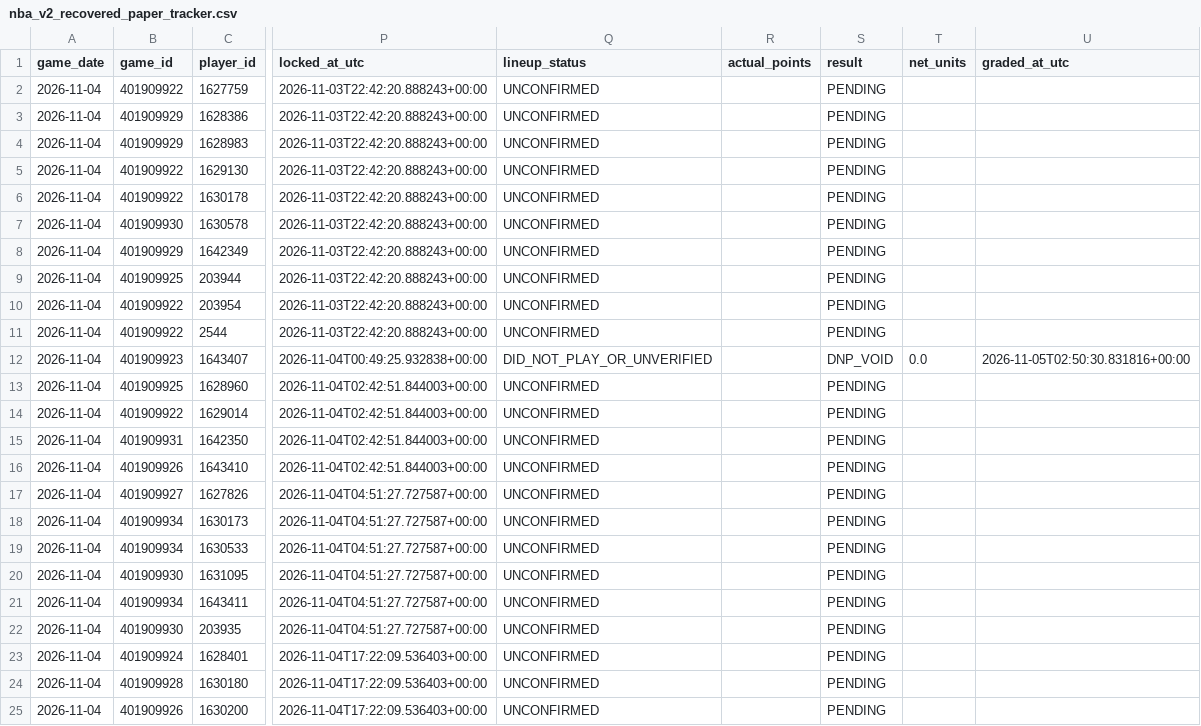
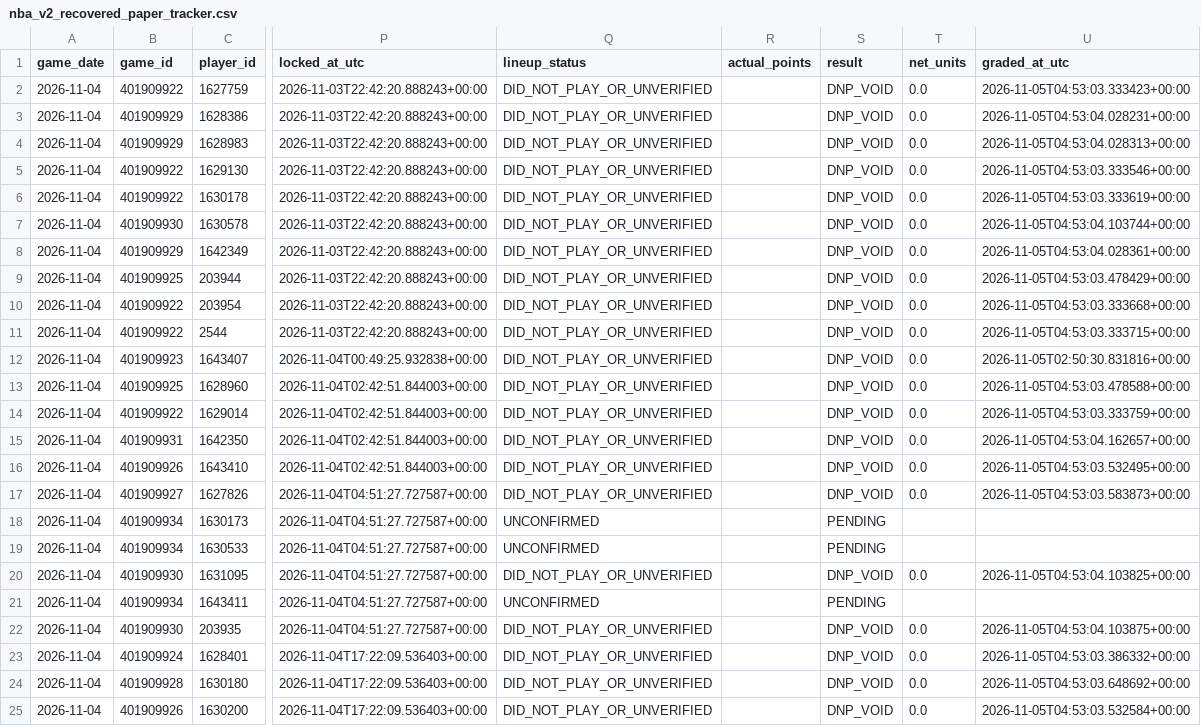
Before and after one commit to easymoneyschulz/sports-betting-command-center, a CSV file: public_data/nba_v2_recovered_paper_tracker.csv, drawn as a sheet; only a part is shown, gaps mark what is left out; the diff covers the shown part only; the diff names each change by its address in the sheet, - before the commit and + after, or states it on an @@ line.

```diff
--- a/public_data/nba_v2_recovered_paper_tracker.csv
+++ b/public_data/nba_v2_recovered_paper_tracker.csv
-Q2:Q11 (lineup_status): UNCONFIRMED
+Q2:Q11 (lineup_status): DID_NOT_PLAY_OR_UNVERIFIED
-S2:S11 (result): PENDING
+S2:S11 (result): DNP_VOID
-T2:T11 (net_units): (empty)
+T2:T11 (net_units): 0.0
-U2 (graded_at_utc): (empty)
+U2 (graded_at_utc): 2026-11-05T04:53:03.333423+00:00
-U3 (graded_at_utc): (empty)
+U3 (graded_at_utc): 2026-11-05T04:53:04.028231+00:00
-U4 (graded_at_utc): (empty)
+U4 (graded_at_utc): 2026-11-05T04:53:04.028313+00:00
-U5 (graded_at_utc): (empty)
+U5 (graded_at_utc): 2026-11-05T04:53:03.333546+00:00
-U6 (graded_at_utc): (empty)
+U6 (graded_at_utc): 2026-11-05T04:53:03.333619+00:00
-U7 (graded_at_utc): (empty)
+U7 (graded_at_utc): 2026-11-05T04:53:04.103744+00:00
-U8 (graded_at_utc): (empty)
+U8 (graded_at_utc): 2026-11-05T04:53:04.028361+00:00
-U9 (graded_at_utc): (empty)
+U9 (graded_at_utc): 2026-11-05T04:53:03.478429+00:00
-U10 (graded_at_utc): (empty)
+U10 (graded_at_utc): 2026-11-05T04:53:03.333668+00:00
-U11 (graded_at_utc): (empty)
+U11 (graded_at_utc): 2026-11-05T04:53:03.333715+00:00
-Q13:Q17 (lineup_status): UNCONFIRMED
+Q13:Q17 (lineup_status): DID_NOT_PLAY_OR_UNVERIFIED
-S13:S17 (result): PENDING
+S13:S17 (result): DNP_VOID
-T13:T17 (net_units): (empty)
+T13:T17 (net_units): 0.0
-U13 (graded_at_utc): (empty)
+U13 (graded_at_utc): 2026-11-05T04:53:03.478588+00:00
-U14 (graded_at_utc): (empty)
+U14 (graded_at_utc): 2026-11-05T04:53:03.333759+00:00
-U15 (graded_at_utc): (empty)
+U15 (graded_at_utc): 2026-11-05T04:53:04.162657+00:00
-U16 (graded_at_utc): (empty)
+U16 (graded_at_utc): 2026-11-05T04:53:03.532495+00:00
-U17 (graded_at_utc): (empty)
+U17 (graded_at_utc): 2026-11-05T04:53:03.583873+00:00
-Q20 (lineup_status): UNCONFIRMED
+Q20 (lineup_status): DID_NOT_PLAY_OR_UNVERIFIED
-S20 (result): PENDING
+S20 (result): DNP_VOID
-T20 (net_units): (empty)
+T20 (net_units): 0.0
-U20 (graded_at_utc): (empty)
+U20 (graded_at_utc): 2026-11-05T04:53:04.103825+00:00
-Q22:Q25 (lineup_status): UNCONFIRMED
+Q22:Q25 (lineup_status): DID_NOT_PLAY_OR_UNVERIFIED
-S22:S25 (result): PENDING
+S22:S25 (result): DNP_VOID
-T22:T25 (net_units): (empty)
+T22:T25 (net_units): 0.0
-U22 (graded_at_utc): (empty)
+U22 (graded_at_utc): 2026-11-05T04:53:04.103875+00:00
-U23 (graded_at_utc): (empty)
+U23 (graded_at_utc): 2026-11-05T04:53:03.386332+00:00
-U24 (graded_at_utc): (empty)
+U24 (graded_at_utc): 2026-11-05T04:53:03.648692+00:00
-U25 (graded_at_utc): (empty)
+U25 (graded_at_utc): 2026-11-05T04:53:03.532584+00:00
```
Also changed, not shown: 32 edited cells elsewhere in this file, public_data/nba_v2_recovered_paper_predictions.csv, public_data/nba_v2_recovered_prop_comparison.csv, 1 other file.
